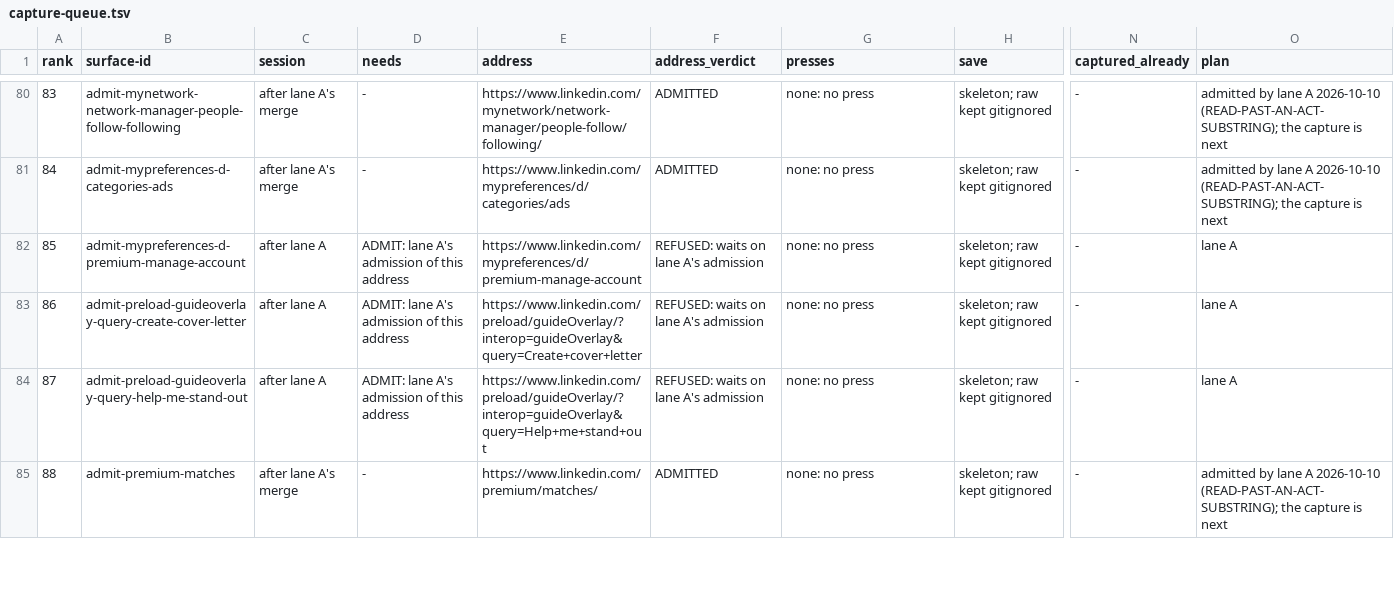
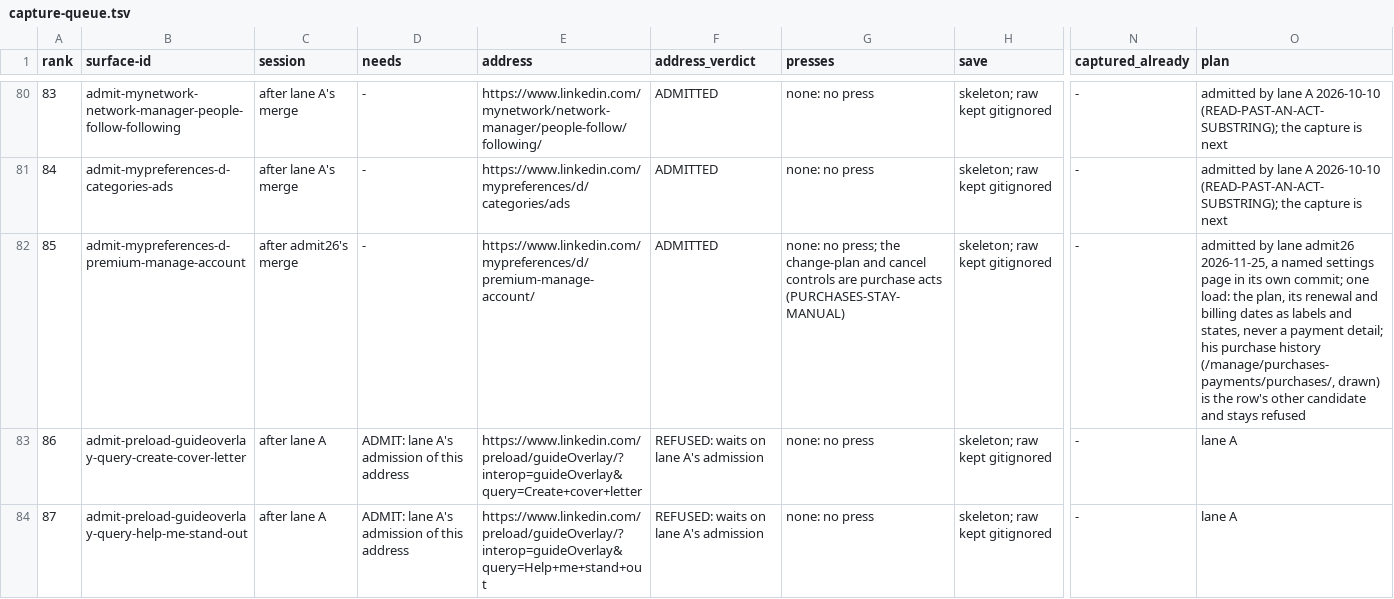
Before and after one commit to Sundeepg98/linkedin-mcp, a TSV file: _audit/_census/capture-queue.tsv, drawn as a sheet; only a part is shown, gaps mark what is left out; the shorter side is filled out with more unchanged rows; the diff names each change by its address in the sheet, - before the commit and + after, or states it on an @@ line.

Commit message:
boundary: his Premium account settings page, by name, in its own commit -- P N22 to CAPTURE
A named settings page (NAMED-SETTINGS-PAGES-RATIFIED) refused by allowlist
silence alone (READ-PAST-AN-ACT-SUBSTRING's second clause): one anchored
line, no exemption, the slash form the Premium hub draws as 'Manage Premium
account' (P N22's cell and the completeness table). P N22 is a read; every
control that changes or cancels the plan is a purchase act, never built
(PURCHASES-STAY-MANUAL), and the press gate refuses it.

Red first: 4 failed and 2 passed; with the line, the harness 62 passed.
Pins: the allowlist digest; the census count cell 94 -> 95; the settings
index verdict, and the settings-family pattern's measured blast radius three
-> two (the third is now admitted by name).

The census-prose guard reads only the first 6000 characters of section 4,
and the count cell's growing "most recent" list pushed a named surface out of
that window (1 failed, 359 passed). The cell's five clauses are one now (1612
-> 449 characters), naming the same nine lines; the guard is untouched.

Ledger: P N22 to CAPTURE, re-addressed to the drawn slash form;
check_next_step GREEN (538).

```diff
--- a/_audit/_census/capture-queue.tsv
+++ b/_audit/_census/capture-queue.tsv
-C82 (session): after lane A
+C82 (session): after admit26's merge
-D82 (needs): ADMIT: lane A's admission of this address
+D82 (needs): -
-E82 (address): https://www.linkedin.com/mypreferences/d/premium-manage-account
+E82 (address): https://www.linkedin.com/mypreferences/d/premium-manage-account/
-F82 (address_verdict): REFUSED: waits on lane A's admission
+F82 (address_verdict): ADMITTED
-G82 (presses): none: no press
+G82 (presses): none: no press; the change-plan and cancel controls are purchase acts (PURCHASES-STAY-MANUAL)
-O82 (plan): lane A
+O82 (plan): admitted by lane admit26 2026-11-25, a named settings page in its own commit; one load: the plan, its renewal and billing dates as labels and states, never a payment detail; his purchase history (/manage/purchases-payments/purchases/, drawn) is the row's other candidate and stays refused
```
Also changed, not shown: _audit/_census/next-step.tsv, 6 other files.
